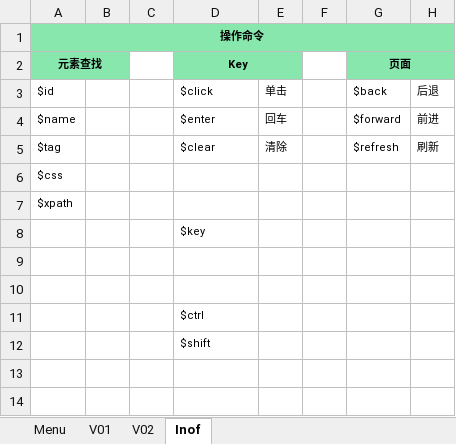
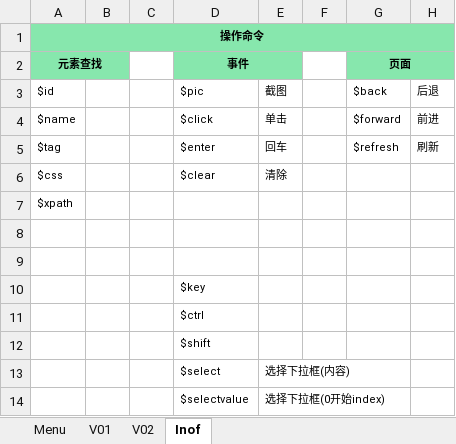
Before and after one commit to TK0431/YsProject, an Excel workbook: YsProject/Excels/Selenium.xlsx, sheet Inof, drawn as a sheet; only a part is shown; values as stored, in another font and other column widths than the file's, no borders; rows hold the shown columns only; the diff names each change by its address in the sheet, - before the commit and + after, or states it on an @@ line.

```diff
--- a/YsProject/Excels/Selenium.xlsx (sheet Inof)
+++ b/YsProject/Excels/Selenium.xlsx (sheet Inof)
-D2: Key
+D2: 事件
-D3 (事件): $click
+D3 (事件): $pic
-E3: 单击
+E3: 截图
-D4 (事件): $enter
+D4 (事件): $click
-E4: 回车
+E4: 单击
-D5 (事件): $clear
+D5 (事件): $enter
-E5: 清除
+E5: 回车
-D6 (事件): (empty)
+D6 (事件): $clear
-E6: (empty)
+E6: 清除
-D8 (事件): $key
+D8 (事件): (empty)
-D10 (事件): (empty)
+D10 (事件): $key
+row 13:  |  |  | $select | 选择下拉框(内容)
+row 14:  |  |  | $selectvalue | 选择下拉框(0开始index)
```
Also changed, not shown: sheet V01, sheet Menu, sheet V02, YsProject/Excels/ProjectTemplate.xlsx, 13 other files.
